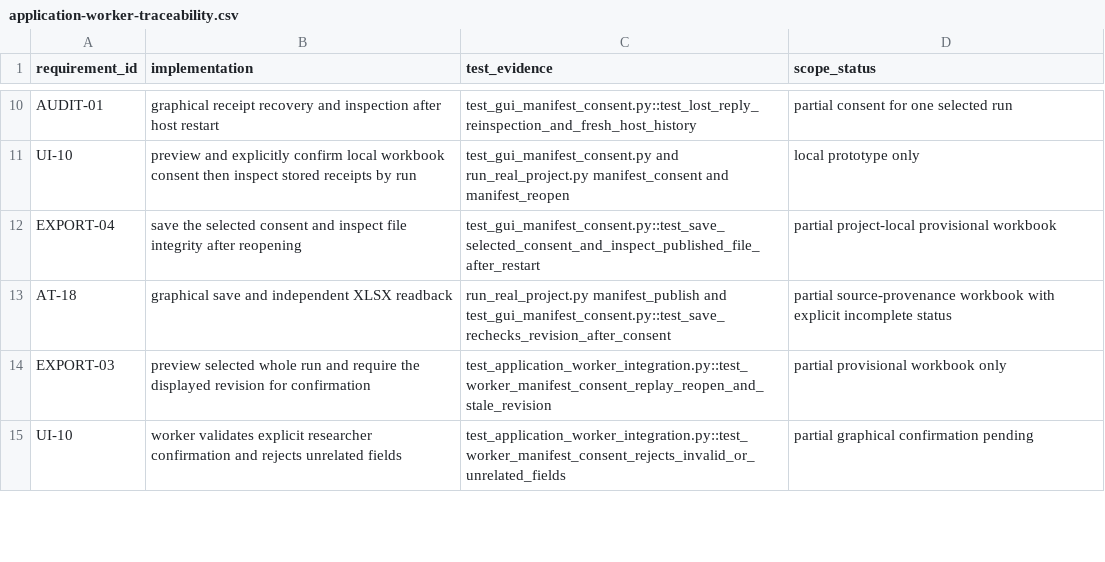
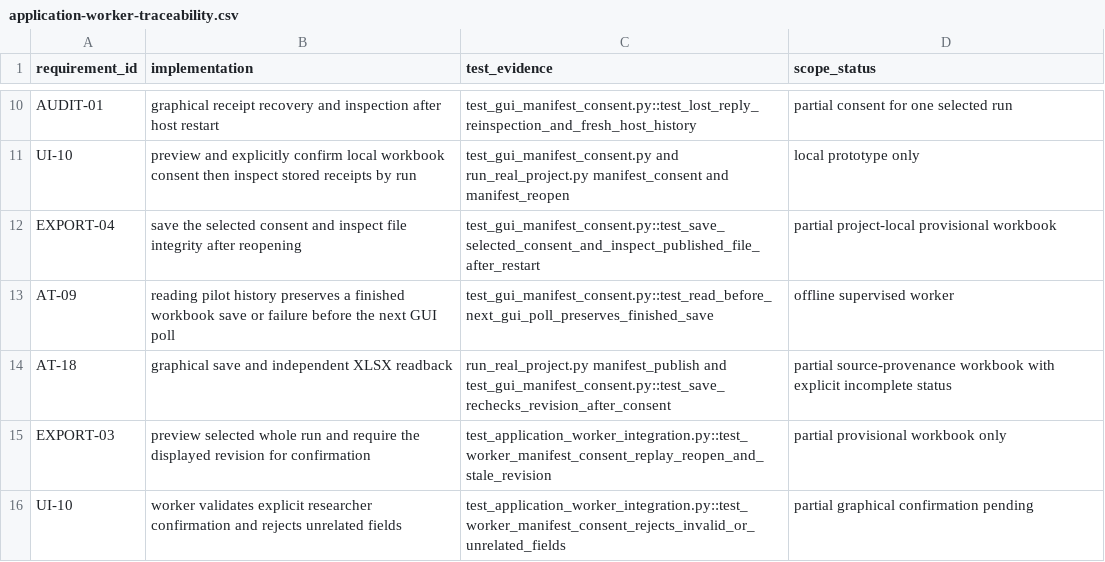
Before and after one commit to studeployed/RESEARCH-Y, a CSV file: docs/application-worker-traceability.csv, drawn as a sheet; only a part is shown, gaps mark what is left out; the diff names each change by its address in the sheet, - before the commit and + after, or states it on an @@ line.

Commit message:
Consume the terminal save result before reusing the shared worker

```diff
--- a/docs/application-worker-traceability.csv
+++ b/docs/application-worker-traceability.csv
+row 13: AT-09 | reading pilot history preserves a finished workbook save or failure before the next GUI poll | test_gui_manifest_consent.py::test_read_before_next_gui_poll_preserves_finished_save | offline supervised worker
```
Also changed, not shown: 3 other files.
